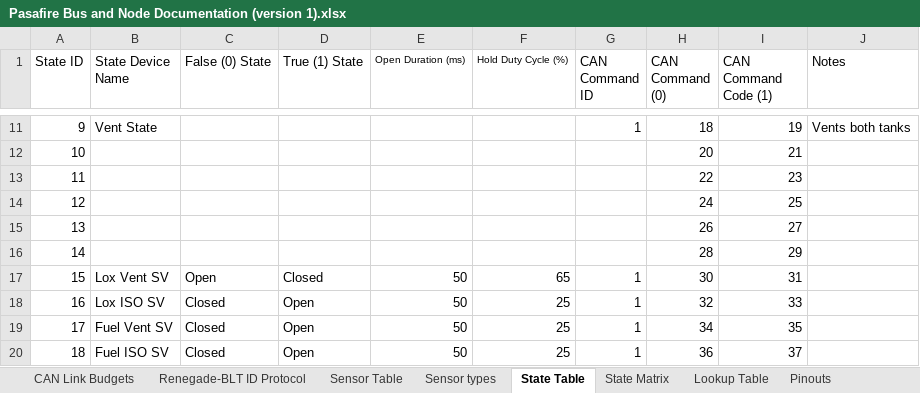
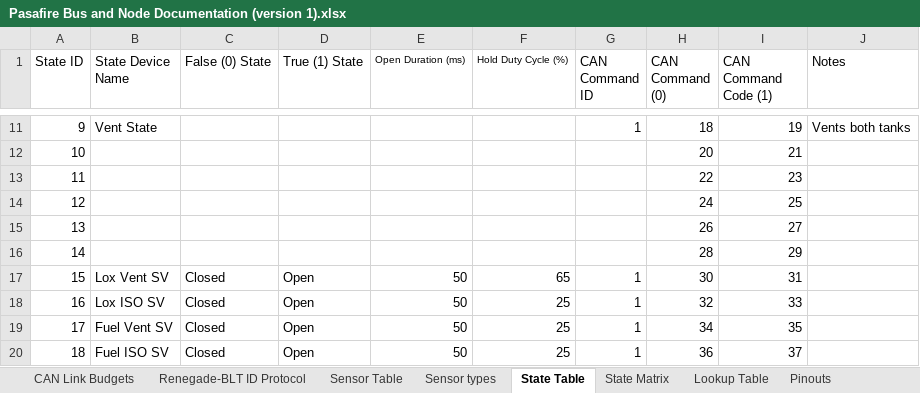
Before and after one commit to Beach-Launch-Team-CSULB/Teensy-Static-Fire-Stand-Nodes, an Excel workbook: Documentation/Pasafire Bus and Node Documentation (version 1).xlsx, sheet State Table, drawn as a sheet; only a part is shown, gaps mark what is left out; values as stored, in another font and other column widths than the file's, no borders; the diff names each change by its address in the sheet, - before the commit and + after, or states it on an @@ line.

```diff
--- a/Documentation/Pasafire Bus and Node Documentation (version 1).xlsx (sheet State Table)
+++ b/Documentation/Pasafire Bus and Node Documentation (version 1).xlsx (sheet State Table)
-C17 (False (0) State): Open
+C17 (False (0) State): Closed
-D17 (True (1) State): Closed
+D17 (True (1) State): Open
```
Also changed, not shown: sheet Pinouts, 5 other files.
